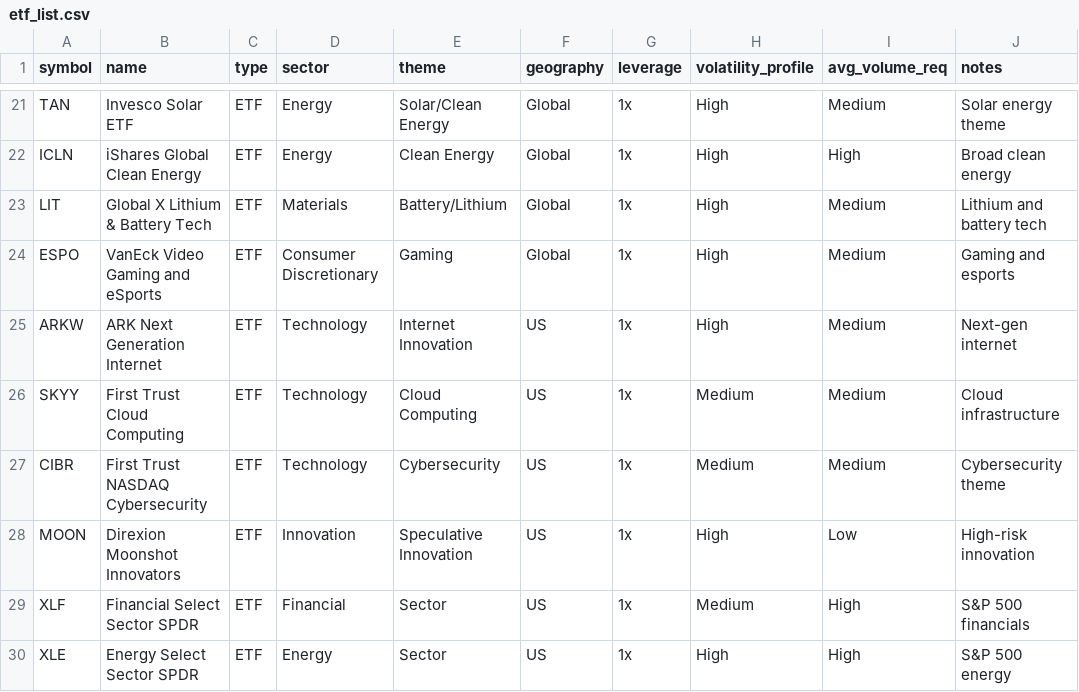
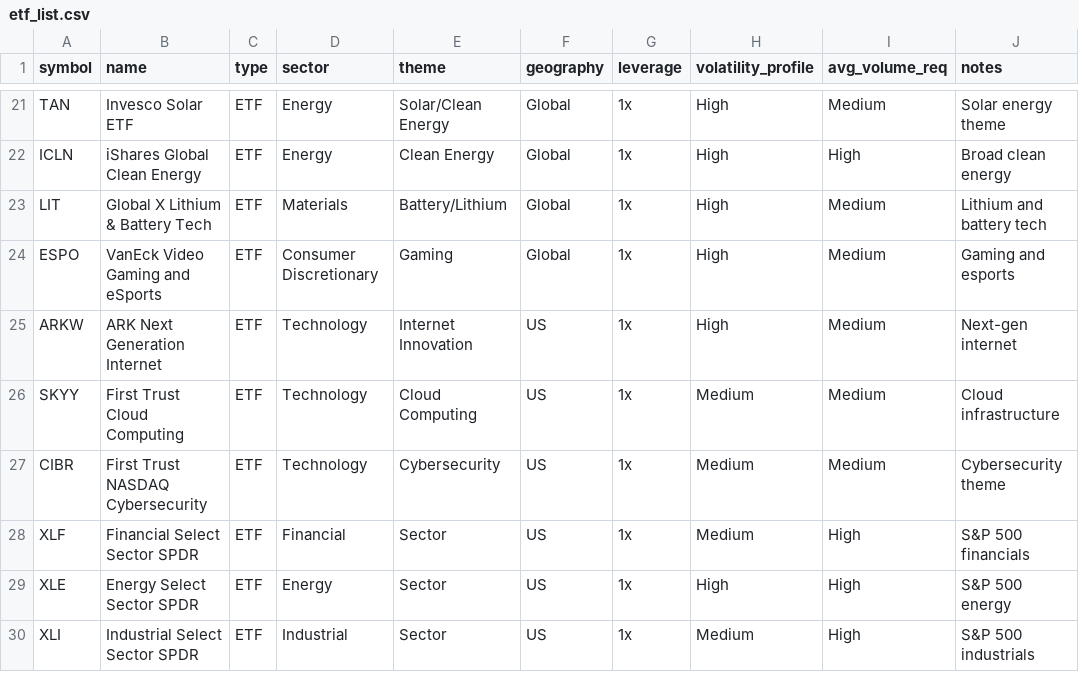
Before and after one commit to shaunadam/ETFtrade, a CSV file: etf_list.csv, drawn as a sheet; only a part is shown, gaps mark what is left out; the shorter side is filled out with more unchanged rows.

```diff
--- a/etf_list.csv
+++ b/etf_list.csv
@@ -27,3 +27,2 @@ SKYY,First Trust Cloud Computing,ETF,Technology,Cloud Computing,US,1x,Medium,Med
 CIBR,First Trust NASDAQ Cybersecurity,ETF,Technology,Cybersecurity,US,1x,Medium,Medium,Cybersecurity theme
-MOON,Direxion Moonshot Innovators,ETF,Innovation,Speculative Innovation,US,1x,High,Low,High-risk innovation
 XLF,Financial Select Sector SPDR,ETF,Financial,Sector,US,1x,Medium,High,S&P 500 financials
```
Also changed, not shown: 12 other files.
